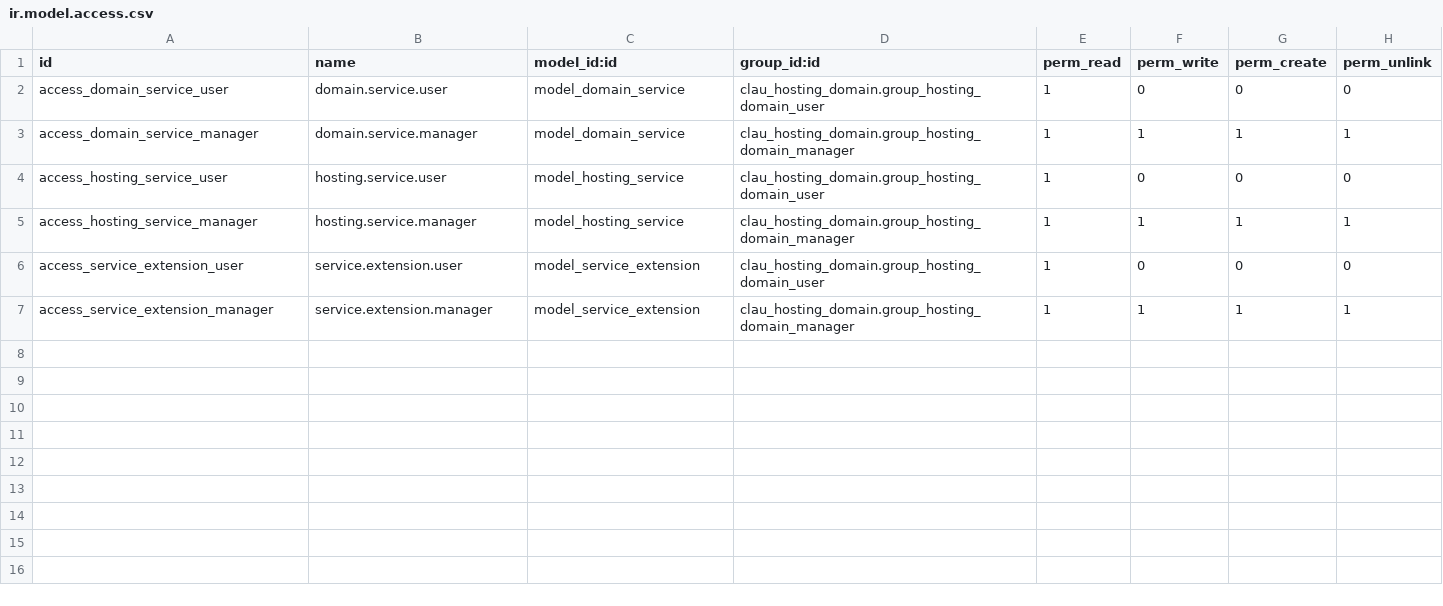
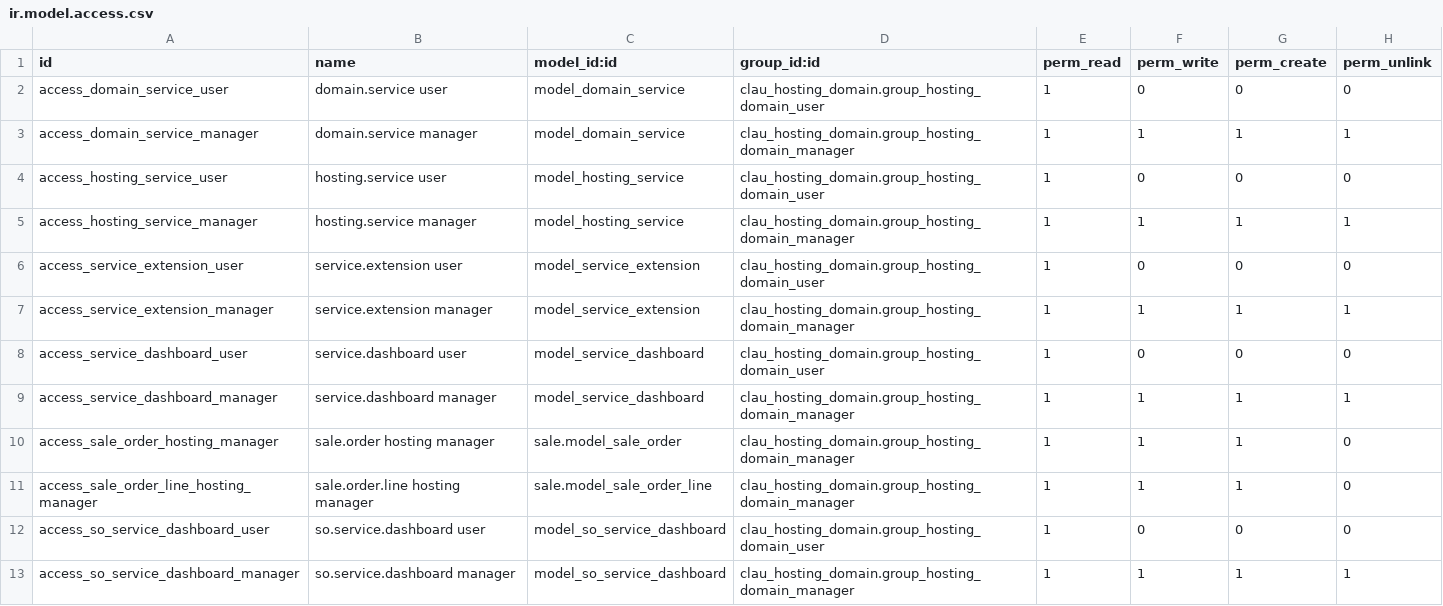
Before and after one commit to thaobn20/Clarico, a CSV file: clau_hosting_domain/security/ir.model.access.csv, drawn as a sheet.

```diff
--- a/clau_hosting_domain/security/ir.model.access.csv
+++ b/clau_hosting_domain/security/ir.model.access.csv
@@ -1,7 +1,13 @@
 id,name,model_id:id,group_id:id,perm_read,perm_write,perm_create,perm_unlink
-access_domain_service_user,domain.service.user,model_domain_service,clau_hosting_domain.group_hosting_domain_user,1,0,0,0
-access_domain_service_manager,domain.service.manager,model_domain_service,clau_hosting_domain.group_hosting_domain_manager,1,1,1,1
-access_hosting_service_user,hosting.service.user,model_hosting_service,clau_hosting_domain.group_hosting_domain_user,1,0,0,0
-access_hosting_service_manager,hosting.service.manager,model_hosting_service,clau_hosting_domain.group_hosting_domain_manager,1,1,1,1
-access_service_extension_user,service.extension.user,model_service_extension,clau_hosting_domain.group_hosting_domain_user,1,0,0,0
-access_service_extension_manager,service.extension.manager,model_service_extension,clau_hosting_domain.group_hosting_domain_manager,1,1,1,1
+access_domain_service_user,domain.service user,model_domain_service,clau_hosting_domain.group_hosting_domain_user,1,0,0,0
+access_domain_service_manager,domain.service manager,model_domain_service,clau_hosting_domain.group_hosting_domain_manager,1,1,1,1
+access_hosting_service_user,hosting.service user,model_hosting_service,clau_hosting_domain.group_hosting_domain_user,1,0,0,0
+access_hosting_service_manager,hosting.service manager,model_hosting_service,clau_hosting_domain.group_hosting_domain_manager,1,1,1,1
+access_service_extension_user,service.extension user,model_service_extension,clau_hosting_domain.group_hosting_domain_user,1,0,0,0
+access_service_extension_manager,service.extension manager,model_service_extension,clau_hosting_domain.group_hosting_domain_manager,1,1,1,1
+access_service_dashboard_user,service.dashboard user,model_service_dashboard,clau_hosting_domain.group_hosting_domain_user,1,0,0,0
+access_service_dashboard_manager,service.dashboard manager,model_service_dashboard,clau_hosting_domain.group_hosting_domain_manager,1,1,1,1
+access_sale_order_hosting_manager,sale.order hosting manager,sale.model_sale_order,clau_hosting_domain.group_hosting_domain_manager,1,1,1,0
+access_sale_order_line_hosting_manager,sale.order.line hosting manager,sale.model_sale_order_line,clau_hosting_domain.group_hosting_domain_manager,1,1,1,0
+access_so_service_dashboard_user,so.service.dashboard user,model_so_service_dashboard,clau_hosting_domain.group_hosting_domain_user,1,0,0,0
+access_so_service_dashboard_manager,so.service.dashboard manager,model_so_service_dashboard,clau_hosting_domain.group_hosting_domain_manager,1,1,1,1
```
Also changed, not shown: 18 other files.
